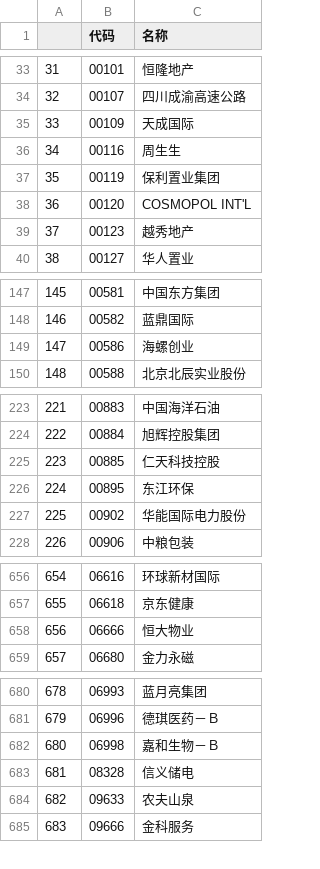
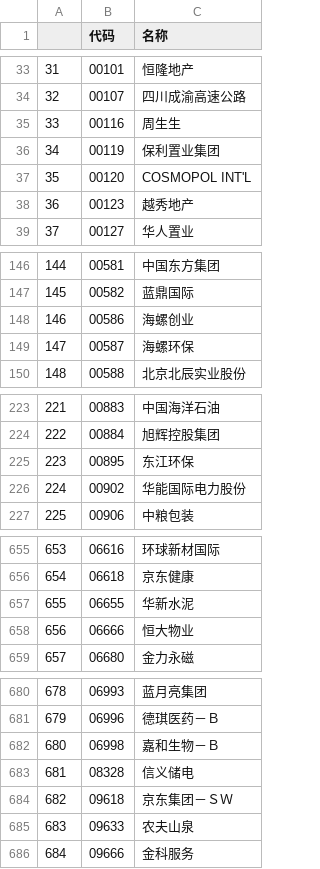
Before and after one commit to nessessary/autoxd, a CSV file: autoxd/datas/tdx_gan_codes.csv, drawn as a sheet; only a part is shown, gaps mark what is left out; removed rows and columns are numbered as before the commit, all else as after; the diff covers the shown part only; the diff names each change by its address in the sheet, - before the commit and + after, or states it on an @@ line.

```diff
--- a/autoxd/datas/tdx_gan_codes.csv
+++ b/autoxd/datas/tdx_gan_codes.csv
-row 35: 33 | 00109 | 天成国际
@@ column A renumbered from row 35 down @@
+row 149: 147 | 00587 | 海螺环保
-row 225: 223 | 00885 | 仁天科技控股
+row 657: 655 | 06655 | 华新水泥
+row 684: 682 | 09618 | 京东集团－ＳＷ
```
Also changed, not shown: 3 edited cells elsewhere in this file, autoxd/datas/tdx_codes.csv, 9 other files.
